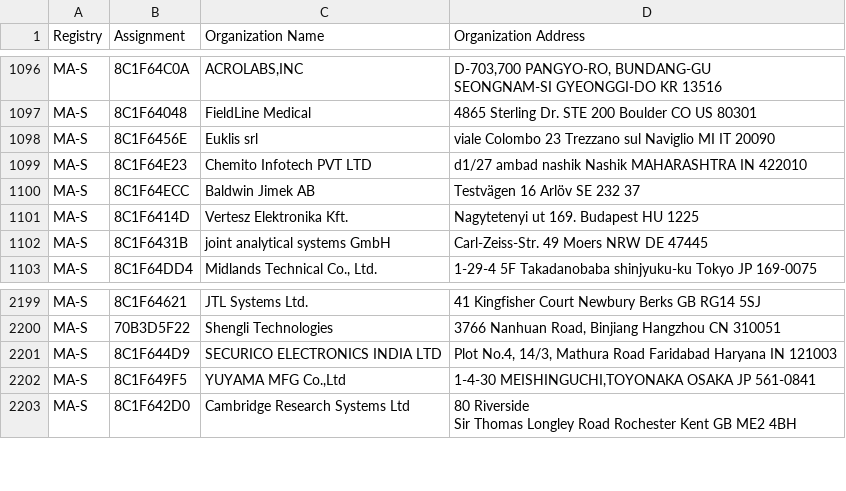
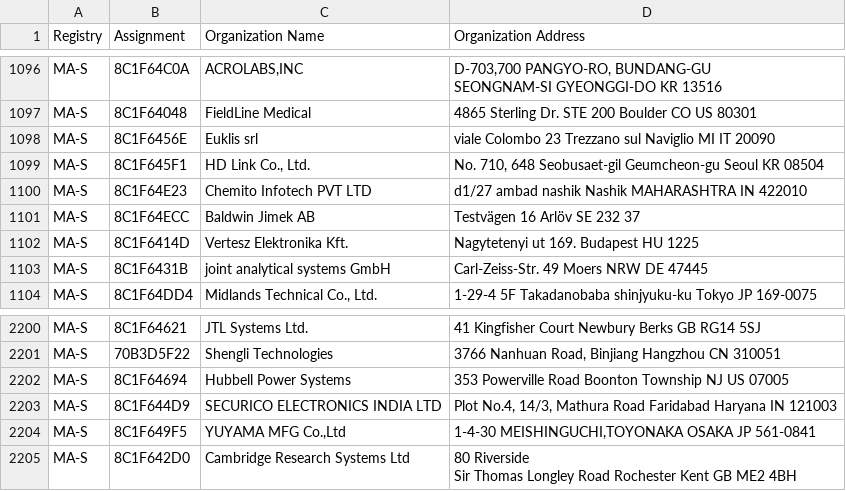
Before and after one commit to bedestall5/mac-ages, a CSV file: data/ieee/oui36.csv, drawn as a sheet; only a part is shown, gaps mark what is left out; the diff names each change by its address in the sheet, - before the commit and + after, or states it on an @@ line.

```diff
--- a/data/ieee/oui36.csv
+++ b/data/ieee/oui36.csv
+row 1099: MA-S | 8C1F645F1 | HD Link Co., Ltd. | No. 710, 648 Seobusaet-gil Geumcheon-gu Seoul KR 08504
+row 2202: MA-S | 8C1F64694 | Hubbell Power Systems | 353 Powerville Road Boonton Township NJ US 07005
```
Also changed, not shown: data/ieee/mam.csv, 2 other files.
